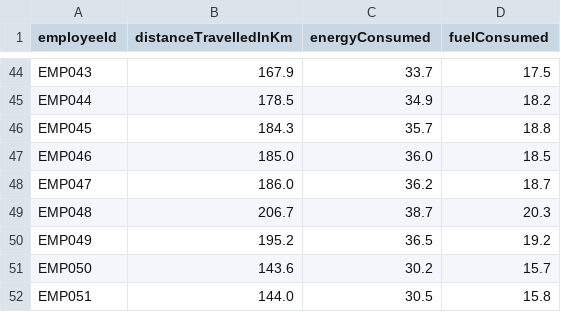
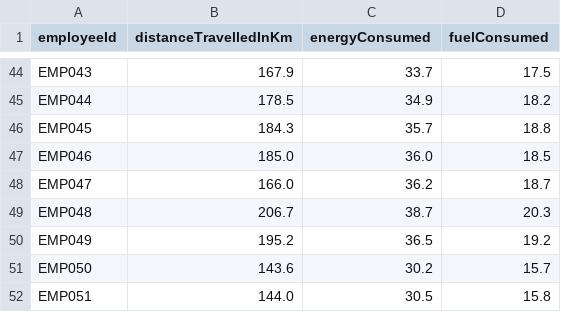
Before and after one commit to codeghoul/triply, a CSV file: data/company1-mileage.csv (was src/main/resources/static/company1-mileage.csv), drawn as a sheet; only a part is shown, gaps mark what is left out.

```diff
--- a/src/main/resources/static/company1-mileage.csv
+++ b/data/company1-mileage.csv
@@ -47,3 +47,3 @@ EMP045,184.3,35.7,18.8
 EMP046,185.0,36.0,18.5
-EMP047,186.0,36.2,18.7
+EMP047,166.0,36.2,18.7
 EMP048,206.7,38.7,20.3
```
Also changed, not shown: 10 other files.
